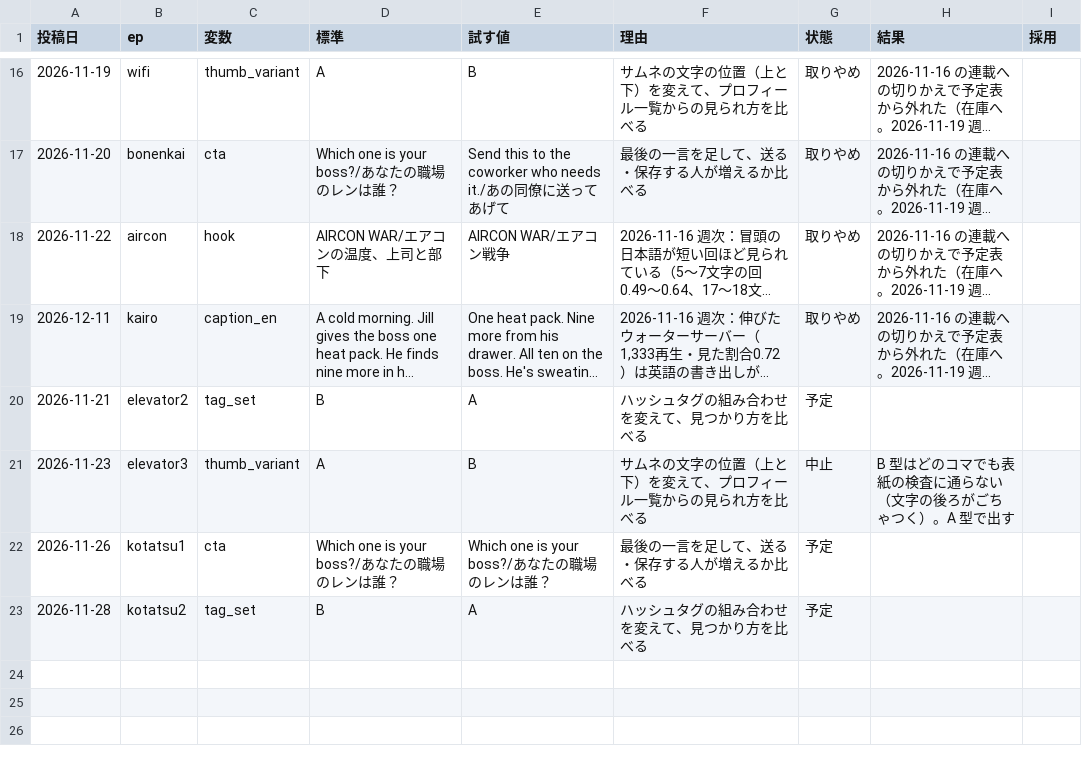
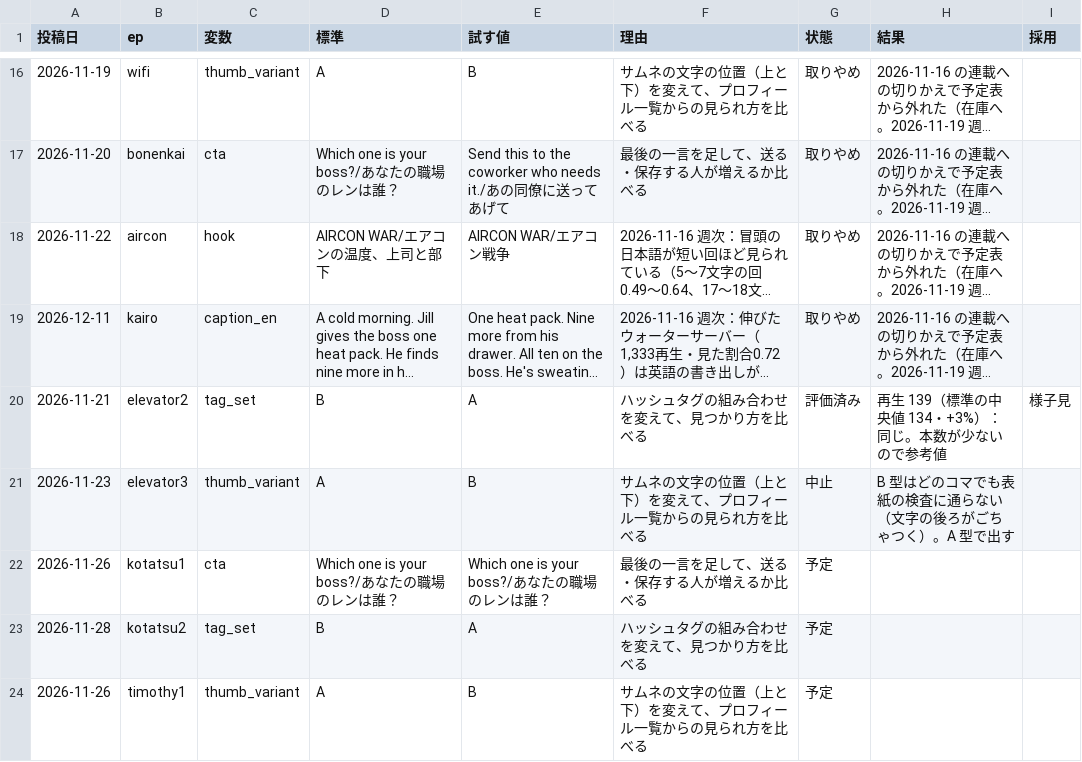
Before and after one commit to ibato-byte/renjill-auto, a CSV file: content/experiments.csv, drawn as a sheet; only a part is shown, gaps mark what is left out; long unchanged cells end in …; the diff names each change by its address in the sheet, - before the commit and + after, or states it on an @@ line.

```diff
--- a/content/experiments.csv
+++ b/content/experiments.csv
-G20 (状態): 予定
+G20 (状態): 評価済み
-H20 (結果): (empty)
+H20 (結果): 再生 139（標準の中央値 134・+3%）：同じ。本数が少ないので参考値
-I20 (採用): (empty)
+I20 (採用): 様子見
+row 24: 2026-11-26 | timothy1 | thumb_variant | A | B | サムネの文字の位置（上と下）を変えて、プロフィール一覧からの見られ方を比べる | 予定
```
Also changed, not shown: content/daily_log.csv, 2 other files.
